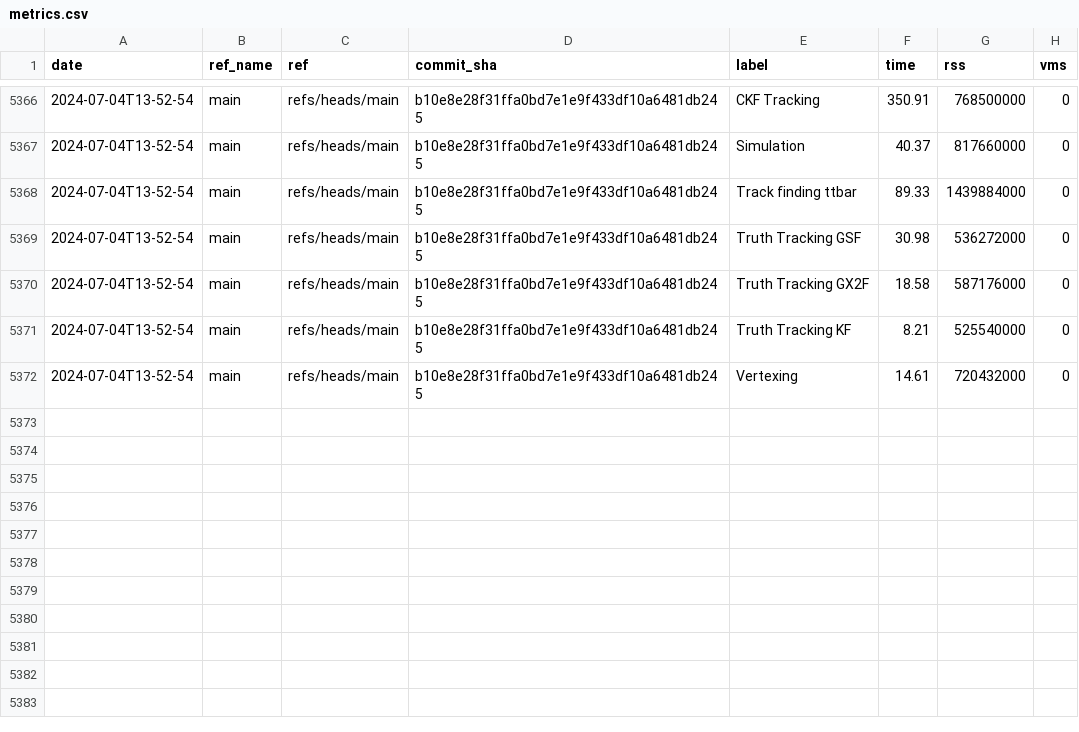
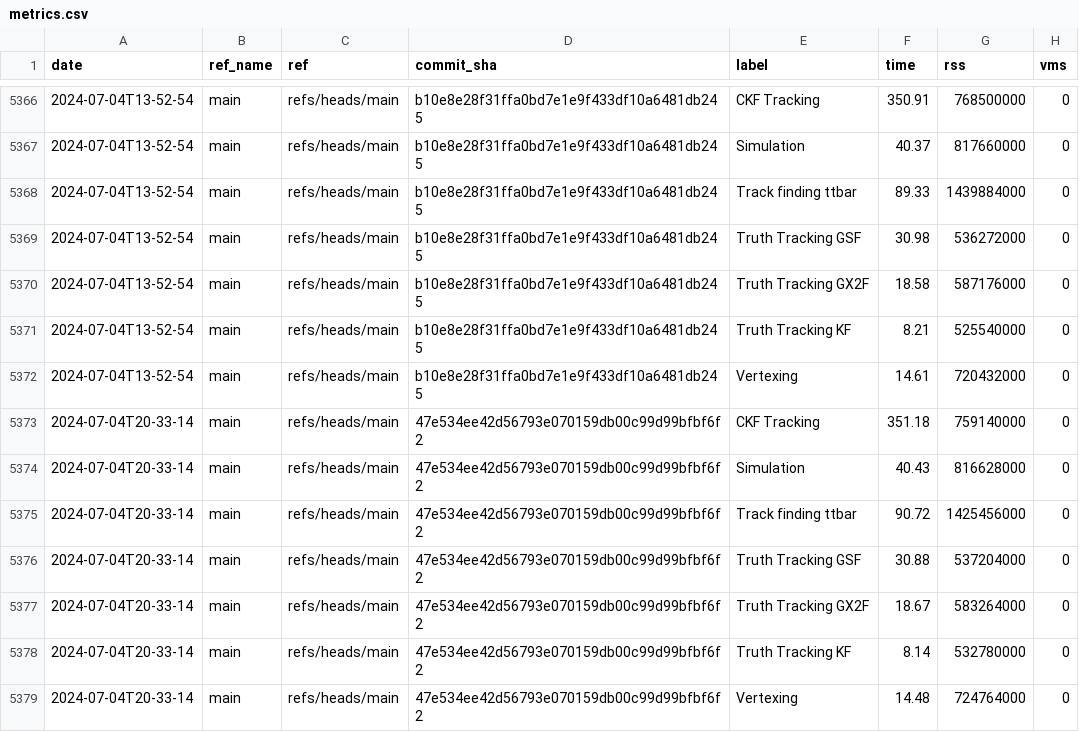
Before and after one commit to acts-project/runtime_metrics, a CSV file: metrics.csv, drawn as a sheet; only a part is shown, gaps mark what is left out; the diff names each change by its address in the sheet, - before the commit and + after, or states it on an @@ line.

```diff
--- a/metrics.csv
+++ b/metrics.csv
+row 5373: 2024-07-04T20-33-14 | main | refs/heads/main | 47e534ee42d56793e070159db00c99d99bfbf6f2 | CKF Tracking | 351.18 | 759140000 | 0
+row 5374: 2024-07-04T20-33-14 | main | refs/heads/main | 47e534ee42d56793e070159db00c99d99bfbf6f2 | Simulation | 40.43 | 816628000 | 0
+row 5375: 2024-07-04T20-33-14 | main | refs/heads/main | 47e534ee42d56793e070159db00c99d99bfbf6f2 | Track finding ttbar | 90.72 | 1425456000 | 0
+row 5376: 2024-07-04T20-33-14 | main | refs/heads/main | 47e534ee42d56793e070159db00c99d99bfbf6f2 | Truth Tracking GSF | 30.88 | 537204000 | 0
+row 5377: 2024-07-04T20-33-14 | main | refs/heads/main | 47e534ee42d56793e070159db00c99d99bfbf6f2 | Truth Tracking GX2F | 18.67 | 583264000 | 0
+row 5378: 2024-07-04T20-33-14 | main | refs/heads/main | 47e534ee42d56793e070159db00c99d99bfbf6f2 | Truth Tracking KF | 8.14 | 532780000 | 0
+row 5379: 2024-07-04T20-33-14 | main | refs/heads/main | 47e534ee42d56793e070159db00c99d99bfbf6f2 | Vertexing | 14.48 | 724764000 | 0
```
